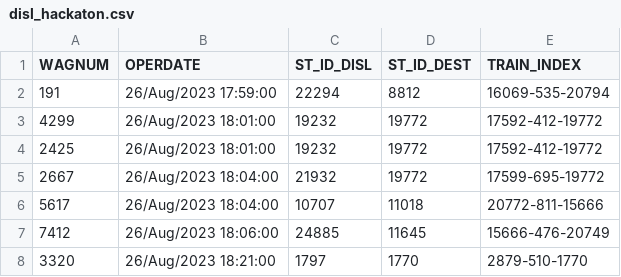
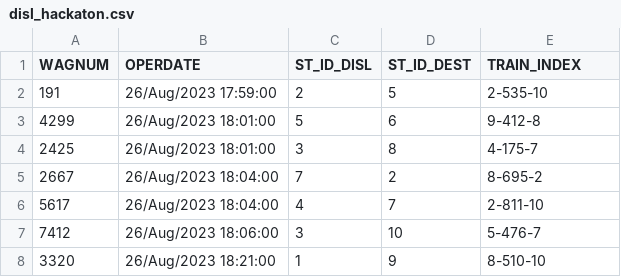
Before and after one commit to kxrxh/ScuffTrainAPI, a CSV file: backend/utils/data/disl_hackaton.csv, drawn as a sheet.

```diff
--- a/backend/utils/data/disl_hackaton.csv
+++ b/backend/utils/data/disl_hackaton.csv
@@ -1,8 +1,8 @@
 WAGNUM,OPERDATE,ST_ID_DISL,ST_ID_DEST,TRAIN_INDEX
-191,26/Aug/2023 17:59:00,22294,8812,16069-535-20794
-4299,26/Aug/2023 18:01:00,19232,19772,17592-412-19772
-2425,26/Aug/2023 18:01:00,19232,19772,17592-412-19772
-2667,26/Aug/2023 18:04:00,21932,19772,17599-695-19772
-5617,26/Aug/2023 18:04:00,10707,11018,20772-811-15666
-7412,26/Aug/2023 18:06:00,24885,11645,15666-476-20749
-3320,26/Aug/2023 18:21:00,1797,1770,2879-510-1770
+191,26/Aug/2023 17:59:00,2,5,2-535-10
+4299,26/Aug/2023 18:01:00,5,6,9-412-8
+2425,26/Aug/2023 18:01:00,3,8,4-175-7
+2667,26/Aug/2023 18:04:00,7,2,8-695-2
+5617,26/Aug/2023 18:04:00,4,7,2-811-10
+7412,26/Aug/2023 18:06:00,3,10,5-476-7
+3320,26/Aug/2023 18:21:00,1,9,8-510-10
```
Also changed, not shown: 11 other files.
